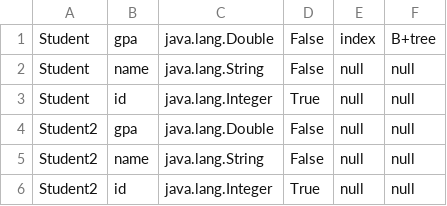
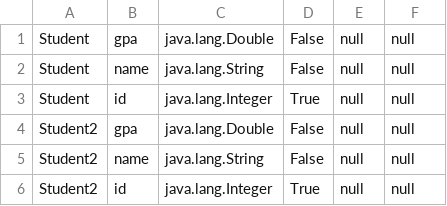
Before and after one commit to MohamedEmadFahmy/Mini-SQL, a CSV file: metadata.csv, drawn as a sheet.

Commit message:
tested update and insert into table methods (they arent fully functional

```diff
--- a/metadata.csv
+++ b/metadata.csv
@@ -1,2 +1,2 @@
-Student,gpa,java.lang.Double,False,index,B+tree
+Student,gpa,java.lang.Double,False,null,null
 Student,name,java.lang.String,False,null,null
```
Also changed, not shown: 8 other files.
